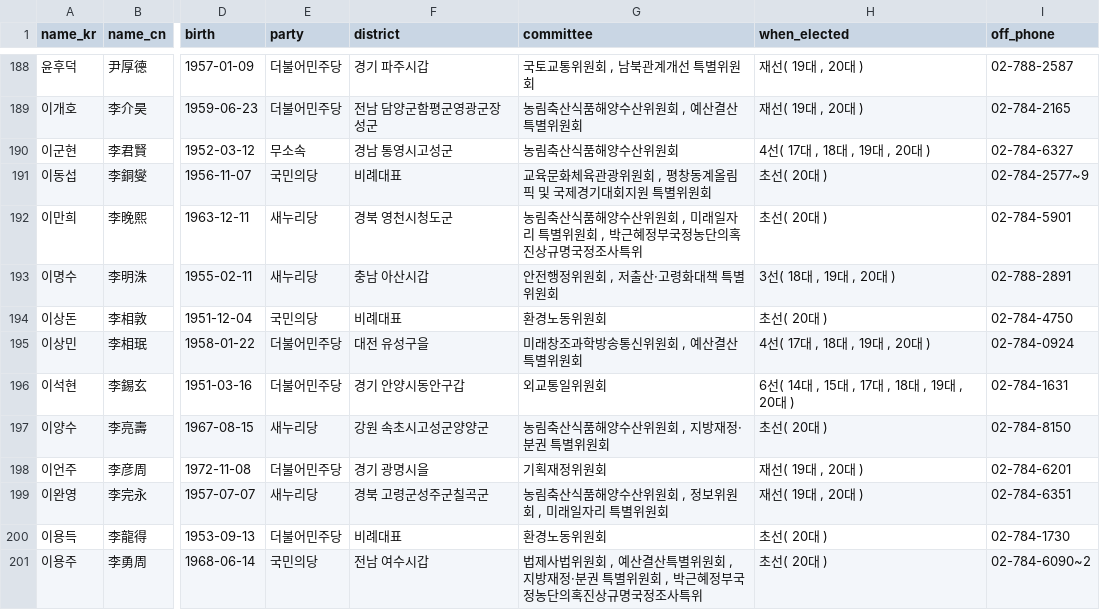
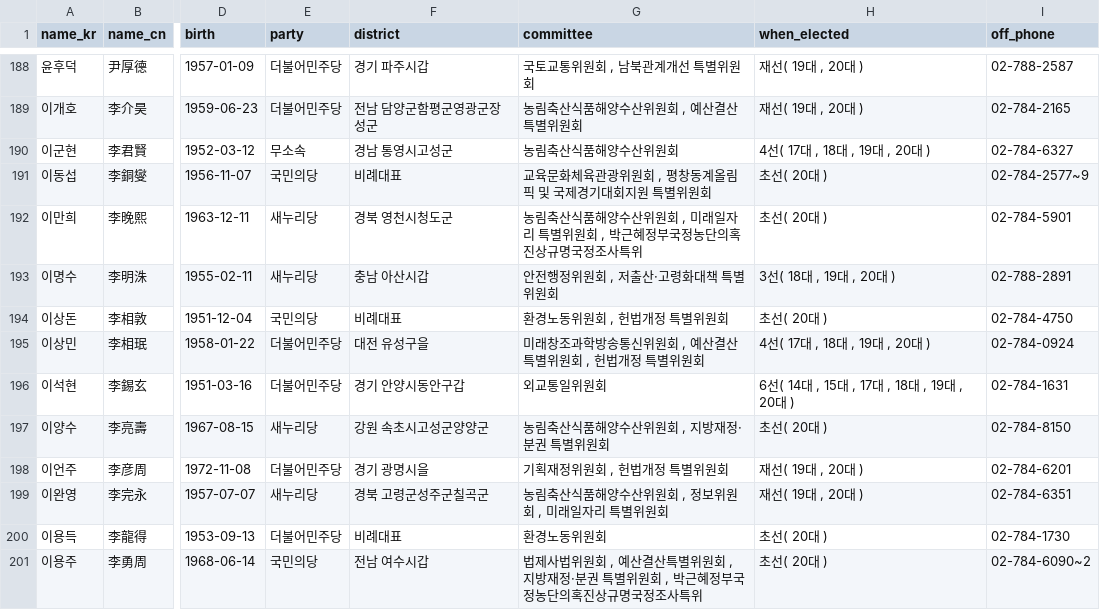
Before and after one commit to teampopong/data-assembly, a CSV file: assembly.csv, drawn as a sheet; only a part is shown, gaps mark what is left out; the diff covers the shown part only; the diff names each change by its address in the sheet, - before the commit and + after, or states it on an @@ line.

```diff
--- a/assembly.csv
+++ b/assembly.csv
-G194 (committee): 환경노동위원회
+G194 (committee): 환경노동위원회 , 헌법개정 특별위원회
-G195 (committee): 미래창조과학방송통신위원회 , 예산결산특별위원회
+G195 (committee): 미래창조과학방송통신위원회 , 예산결산특별위원회 , 헌법개정 특별위원회
-G198 (committee): 기획재정위원회
+G198 (committee): 기획재정위원회 , 헌법개정 특별위원회
```
Also changed, not shown: 44 edited cells elsewhere in this file, committees/committee_list_박근혜 정부의 최순실 등 민간인에 의한 국정농단 의혹사건 진상규명을 위한 국정조사특별위원회.csv, 1 other file.
